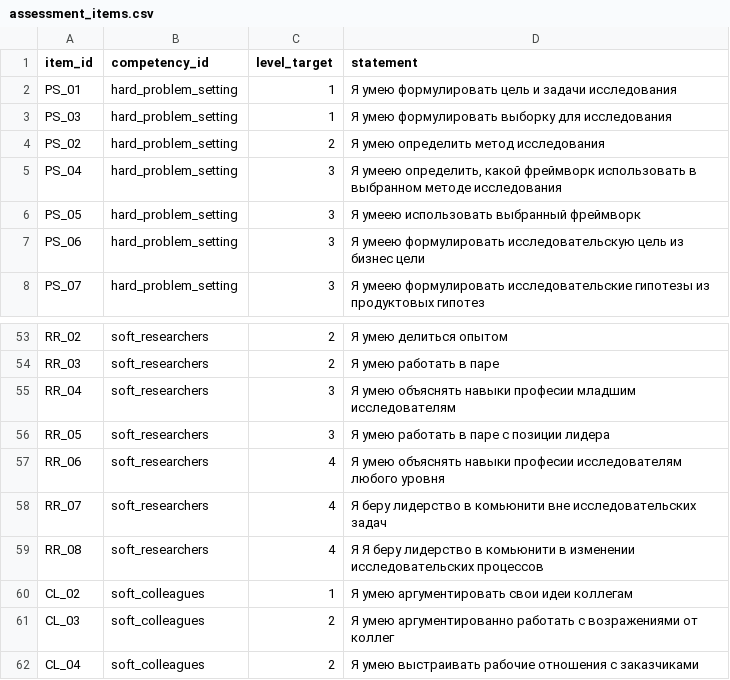
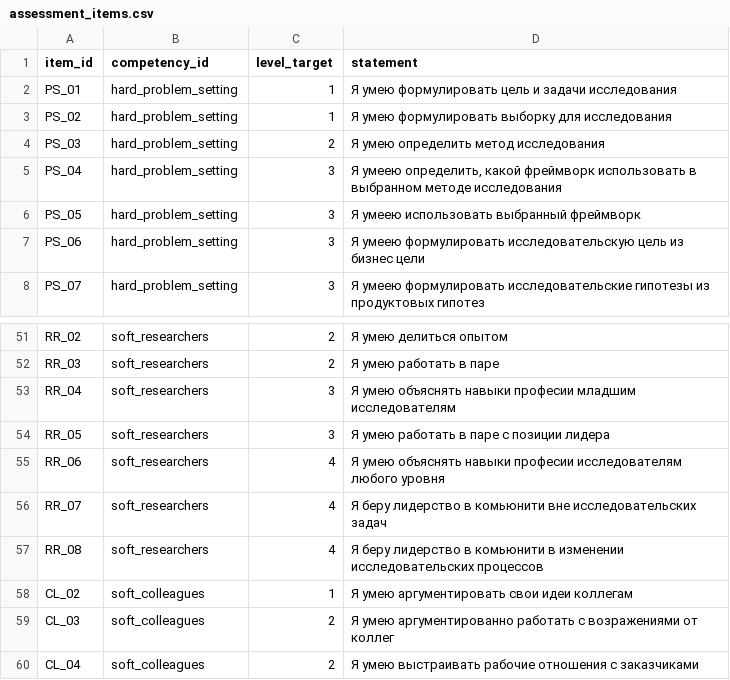
Before and after one commit to Salver39/Map-skill, a CSV file: public/data/assessment_items.csv, drawn as a sheet; only a part is shown, gaps mark what is left out; the diff covers the shown part only.

```diff
--- a/public/data/assessment_items.csv
+++ b/public/data/assessment_items.csv
@@ -2,4 +2,4 @@ item_id,competency_id,level_target,statement
 PS_01,hard_problem_setting,1,"Я умею формулировать цель и задачи исследования"
-PS_03,hard_problem_setting,1,"Я умею формулировать выборку для исследования"
-PS_02,hard_problem_setting,2,"Я умею определить метод исследования"
+PS_02,hard_problem_setting,1,"Я умею формулировать выборку для исследования"
+PS_03,hard_problem_setting,2,"Я умею определить метод исследования"
 PS_04,hard_problem_setting,3,"Я умеею определить, какой фреймворк использовать в выбранном методе исследования"
@@ -58,3 +56,3 @@ RR_06,soft_researchers,4,"Я умею объяснять навыки профе
 RR_07,soft_researchers,4,"Я беру лидерство в комьюнити вне исследовательских задач"
-RR_08,soft_researchers,4,"Я Я беру лидерство в комьюнити в изменении исследовательских процессов"
+RR_08,soft_researchers,4,"Я беру лидерство в комьюнити в изменении исследовательских процессов"
 CL_02,soft_colleagues,1,"Я умею аргументировать свои идеи коллегам"
```
Also changed, not shown: 3 added rows, 18 removed rows and 32 edited cells elsewhere in this file, 2 other files.
